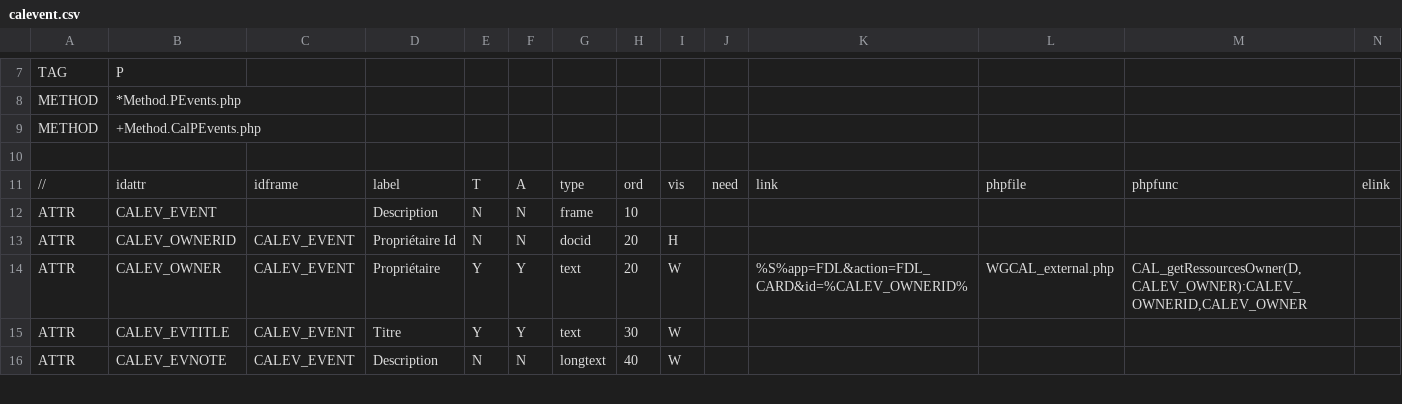
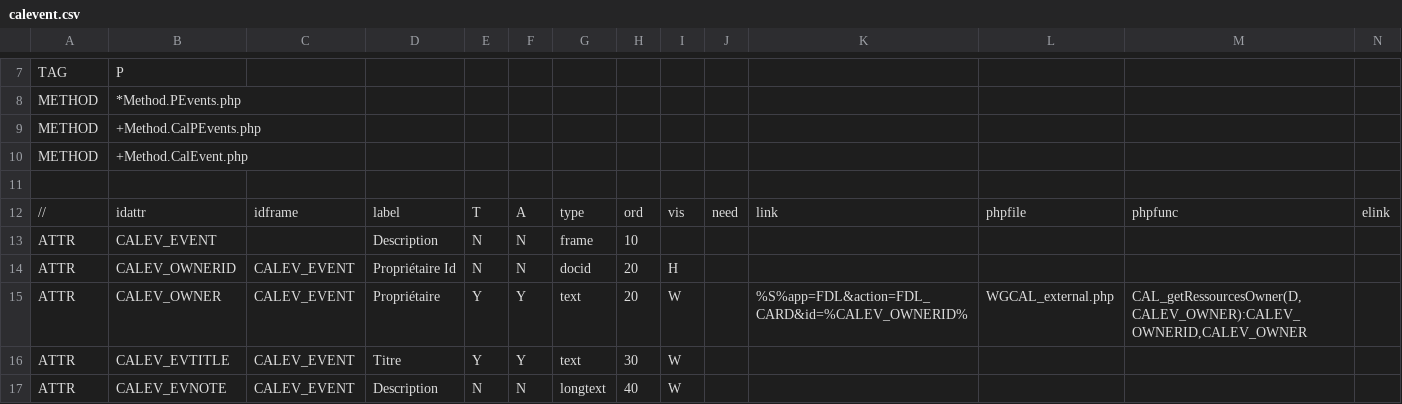
Before and after one commit to dynacase-labs/dynacase-thesaurus, a CSV file: wgcal/Families/calevent.csv, drawn as a sheet; only a part is shown, gaps mark what is left out; the diff names each change by its address in the sheet, - before the commit and + after, or states it on an @@ line.

```diff
--- a/wgcal/Families/calevent.csv
+++ b/wgcal/Families/calevent.csv
+row 10: METHOD | +Method.CalEvent.php
```
Also changed, not shown: 1 other file.
